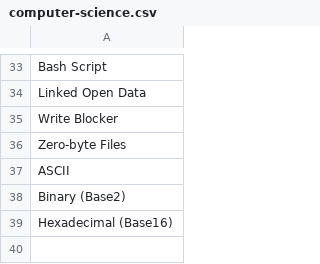
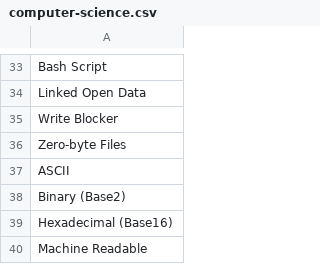
Before and after one commit to ross-spencer/brainscape-digital-preservation, a CSV file: computer-science.csv, drawn as a sheet; only a part is shown, gaps mark what is left out; the diff names each change by its address in the sheet, - before the commit and + after, or states it on an @@ line.

Commit message:
[feature] More.

```diff
--- a/computer-science.csv
+++ b/computer-science.csv
+row 40: Machine Readable
```
